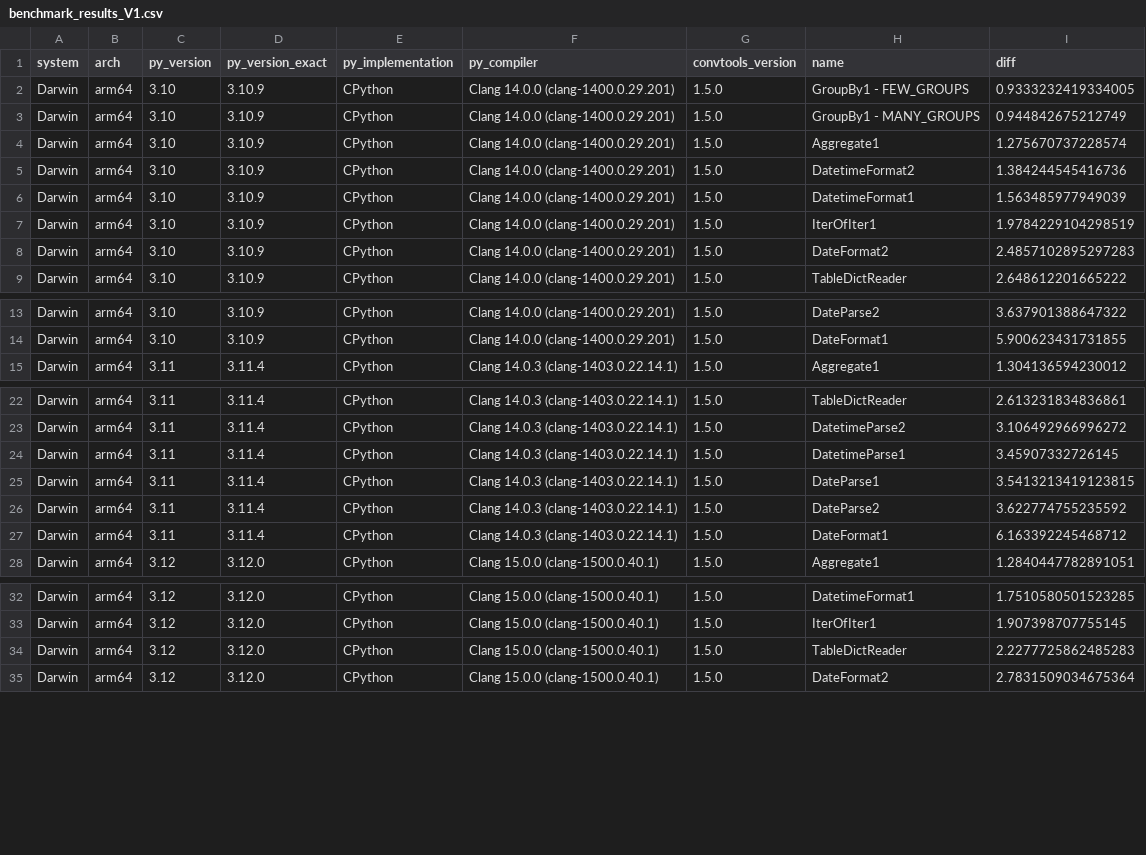
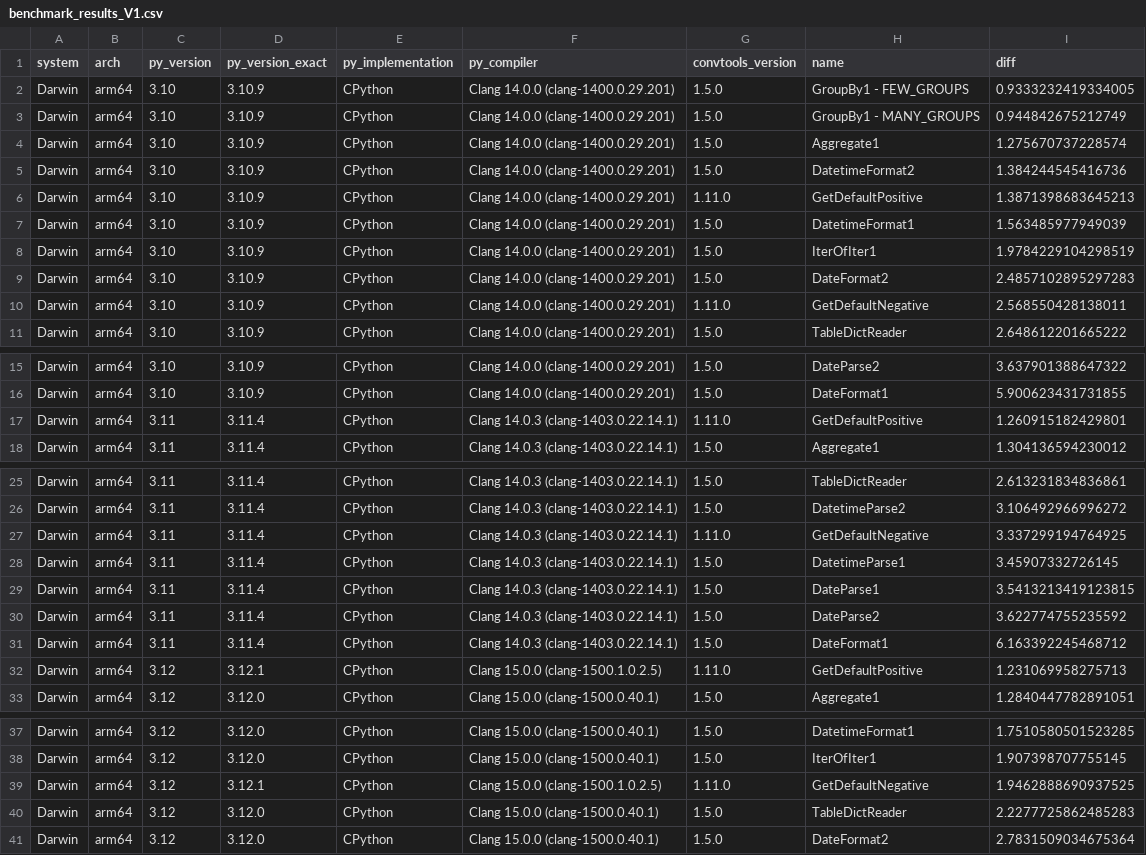
Before and after one commit to westandskif/convtools, a CSV file: benchmarks/benchmark_results_V1.csv, drawn as a sheet; only a part is shown, gaps mark what is left out; the diff names each change by its address in the sheet, - before the commit and + after, or states it on an @@ line.

Commit message:
sped up c.item(..., default=...) for python 3.10+ by a c-extension

```diff
--- a/benchmarks/benchmark_results_V1.csv
+++ b/benchmarks/benchmark_results_V1.csv
+row 6: Darwin | arm64 | 3.10 | 3.10.9 | CPython | Clang 14.0.0 (clang-1400.0.29.201) | 1.11.0 | GetDefaultPositive | 1.3871398683645213
+row 10: Darwin | arm64 | 3.10 | 3.10.9 | CPython | Clang 14.0.0 (clang-1400.0.29.201) | 1.11.0 | GetDefaultNegative | 2.568550428138011
+row 17: Darwin | arm64 | 3.11 | 3.11.4 | CPython | Clang 14.0.3 (clang-1403.0.22.14.1) | 1.11.0 | GetDefaultPositive | 1.260915182429801
+row 27: Darwin | arm64 | 3.11 | 3.11.4 | CPython | Clang 14.0.3 (clang-1403.0.22.14.1) | 1.11.0 | GetDefaultNegative | 3.337299194764925
+row 32: Darwin | arm64 | 3.12 | 3.12.1 | CPython | Clang 15.0.0 (clang-1500.1.0.2.5) | 1.11.0 | GetDefaultPositive | 1.231069958275713
+row 39: Darwin | arm64 | 3.12 | 3.12.1 | CPython | Clang 15.0.0 (clang-1500.1.0.2.5) | 1.11.0 | GetDefaultNegative | 1.9462888690937525
```
Also changed, not shown: 22 other files.
